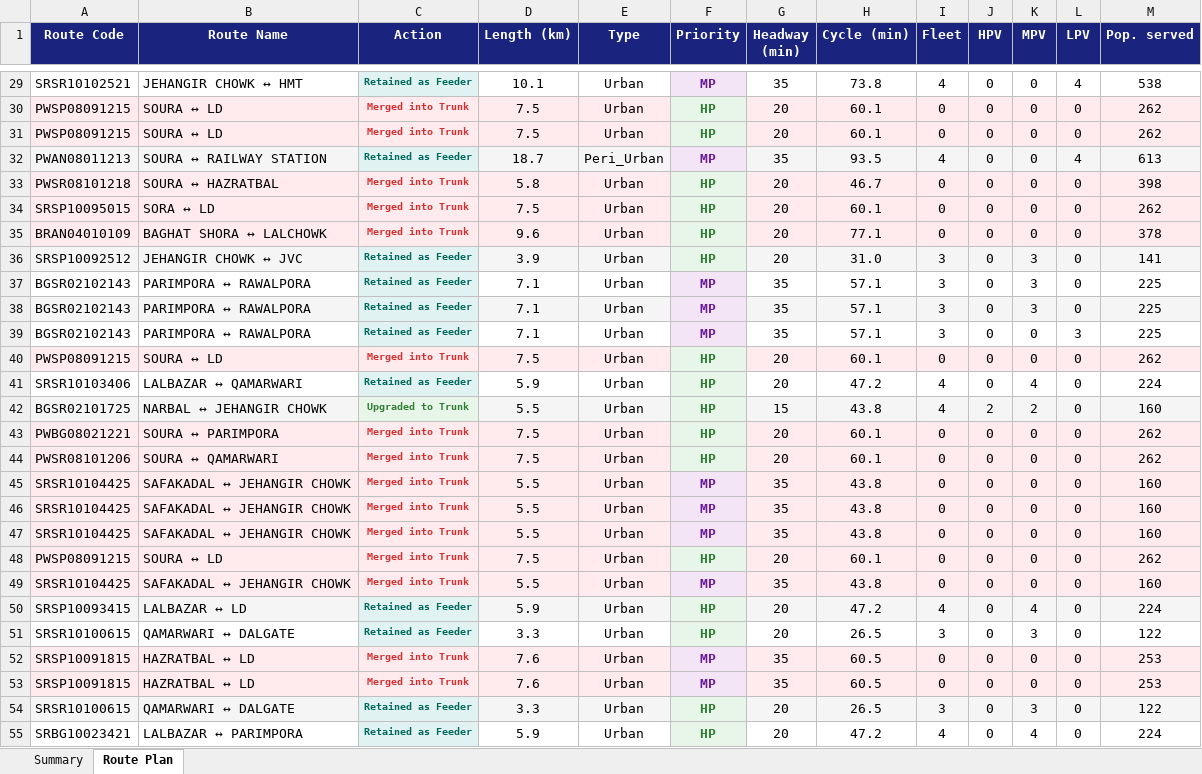
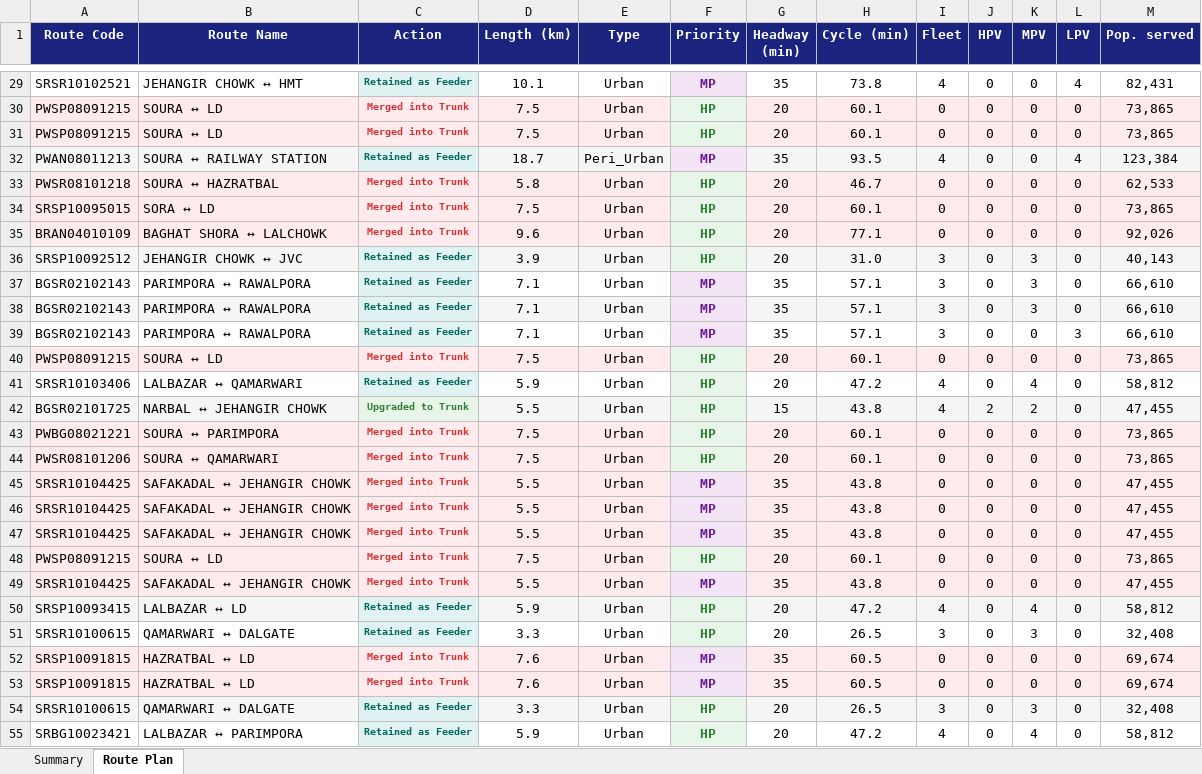
Before and after one commit to GrostesqueChip/bus-sathi-dashboard, an Excel workbook: public/route-rationalization-kashmir/Kashmir_Route_Frequency_Plan_v3.3.7_RTO_Pretty.xlsx, sheet Route Plan, drawn as a sheet; only a part is shown, gaps mark what is left out; values as stored, in another font and other column widths than the file's, no borders; the diff covers the shown part only; the diff names each change by its address in the sheet, - before the commit and + after, or states it on an @@ line.

```diff
--- a/public/route-rationalization-kashmir/Kashmir_Route_Frequency_Plan_v3.3.7_RTO_Pretty.xlsx (sheet Route Plan)
+++ b/public/route-rationalization-kashmir/Kashmir_Route_Frequency_Plan_v3.3.7_RTO_Pretty.xlsx (sheet Route Plan)
-M29 (Pop. served): 538
+M29 (Pop. served): 82,431
-M30:M31 (Pop. served): 262
+M30:M31 (Pop. served): 73,865
-M32 (Pop. served): 613
+M32 (Pop. served): 123,384
-M33 (Pop. served): 398
+M33 (Pop. served): 62,533
-M34 (Pop. served): 262
+M34 (Pop. served): 73,865
-M35 (Pop. served): 378
+M35 (Pop. served): 92,026
-M36 (Pop. served): 141
+M36 (Pop. served): 40,143
-M37:M39 (Pop. served): 225
+M37:M39 (Pop. served): 66,610
-M40 (Pop. served): 262
+M40 (Pop. served): 73,865
-M41 (Pop. served): 224
+M41 (Pop. served): 58,812
-M42 (Pop. served): 160
+M42 (Pop. served): 47,455
-M43:M44 (Pop. served): 262
+M43:M44 (Pop. served): 73,865
-M45:M47 (Pop. served): 160
+M45:M47 (Pop. served): 47,455
-M48 (Pop. served): 262
+M48 (Pop. served): 73,865
-M49 (Pop. served): 160
+M49 (Pop. served): 47,455
-M50 (Pop. served): 224
+M50 (Pop. served): 58,812
-M51 (Pop. served): 122
+M51 (Pop. served): 32,408
-M52:M53 (Pop. served): 253
+M52:M53 (Pop. served): 69,674
-M54 (Pop. served): 122
+M54 (Pop. served): 32,408
-M55 (Pop. served): 224
+M55 (Pop. served): 58,812
```
Also changed, not shown: 315 edited cells elsewhere in this sheet, public/route-rationalization-kashmir/Kashmir_Route_Frequency_Plan_v3.3.7_RTO.xlsx, public/route-rationalization-kashmir/Kashmir_Route_Frequency_Plan_v3.xlsx, 5 other files.
